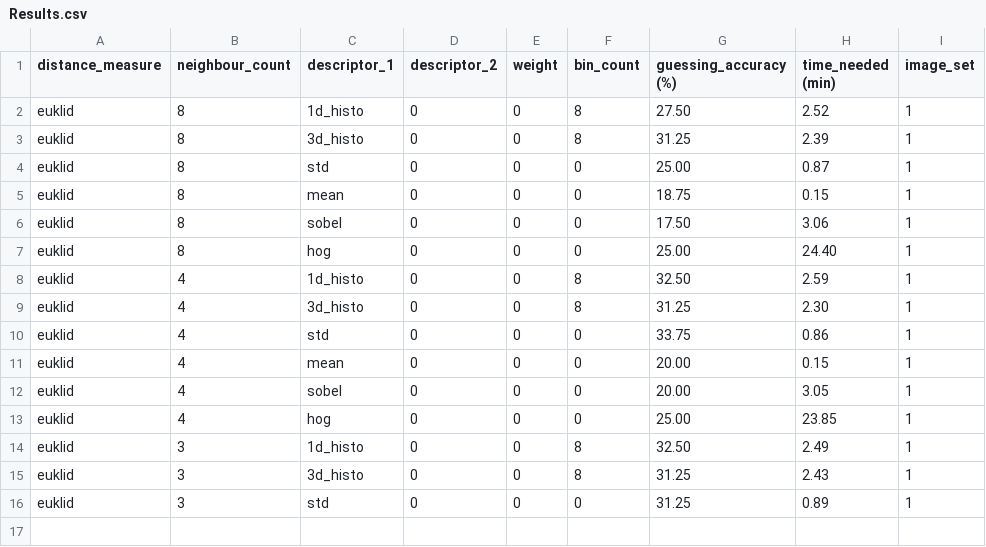
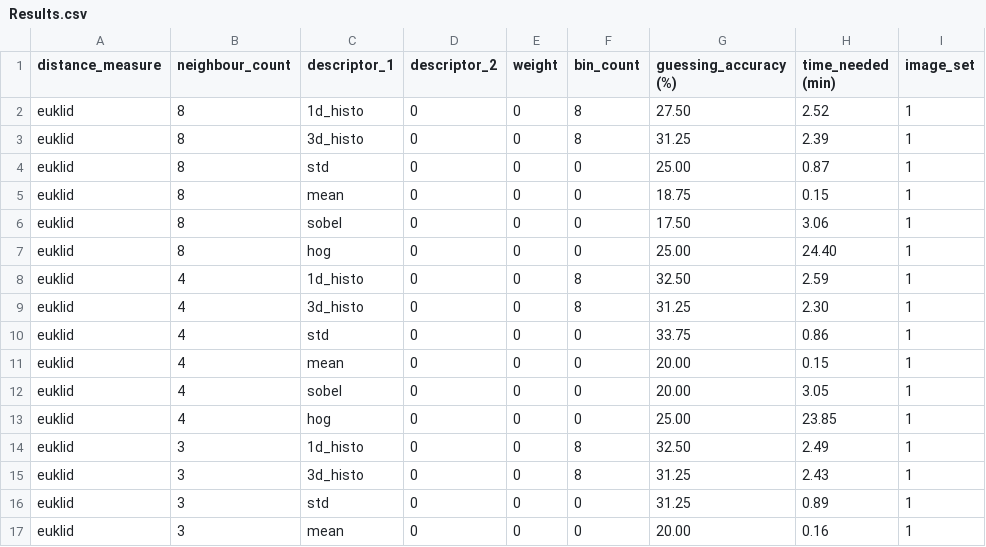
Before and after one commit to LukaZdr/Project-fast-snail, a CSV file: manual_approach/Results.csv, drawn as a sheet; the diff names each change by its address in the sheet, - before the commit and + after, or states it on an @@ line.

Commit message:
manual approach edited

```diff
--- a/manual_approach/Results.csv
+++ b/manual_approach/Results.csv
+row 17: euklid | 3 | mean | 0 | 0 | 0 | 20.00 | 0.16 | 1
```
Also changed, not shown: 1 other file.
